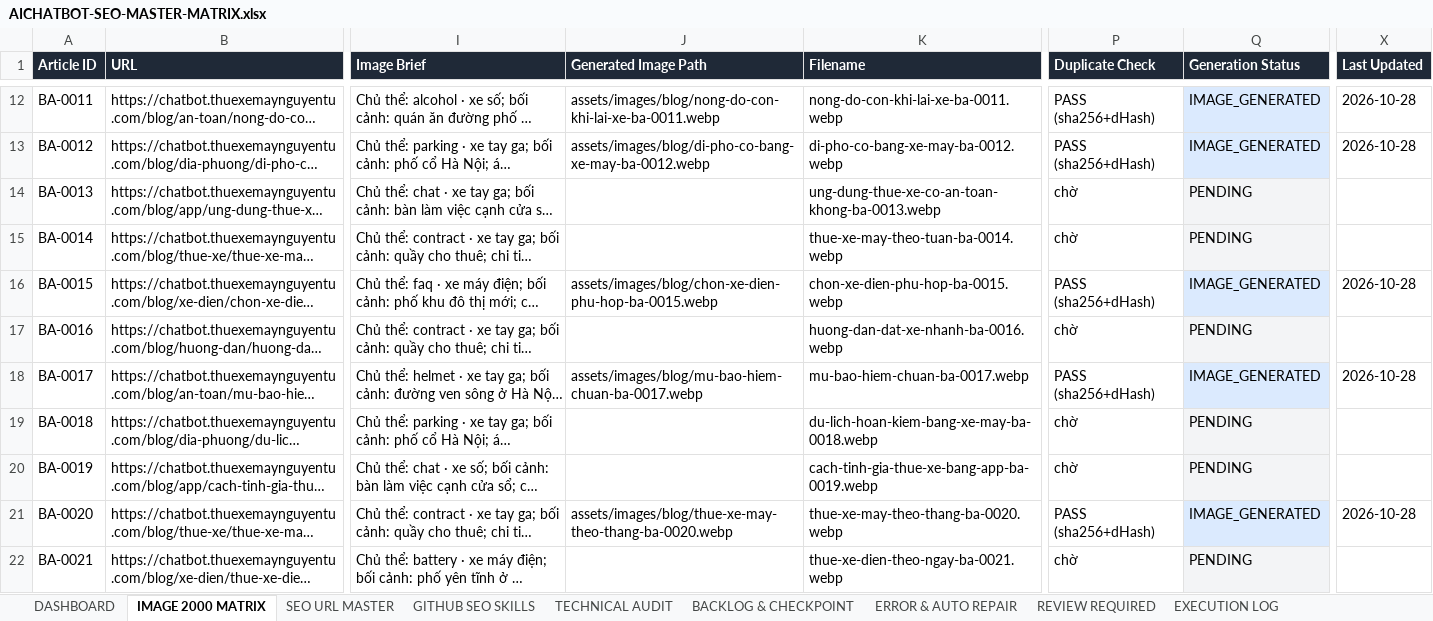
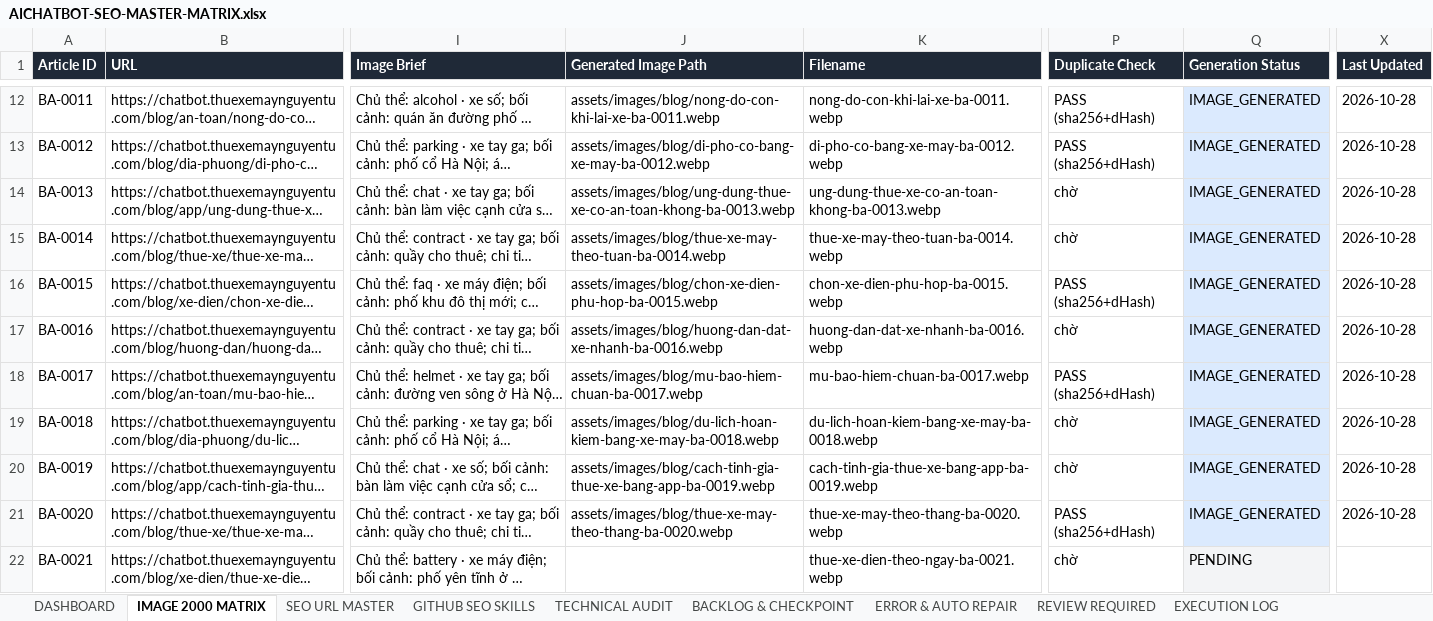
Before and after one commit to thuexemayhanoi/aichatbot, an Excel workbook: docs/seo/AICHATBOT-SEO-MASTER-MATRIX.xlsx, sheet IMAGE 2000 MATRIX, drawn as a sheet; only a part is shown, gaps mark what is left out; long unchanged cells end in …; values as stored, in another font and other column widths than the file's, no borders; the diff names each change by its address in the sheet, - before the commit and + after, or states it on an @@ line.

```diff
--- a/docs/seo/AICHATBOT-SEO-MASTER-MATRIX.xlsx (sheet IMAGE 2000 MATRIX)
+++ b/docs/seo/AICHATBOT-SEO-MASTER-MATRIX.xlsx (sheet IMAGE 2000 MATRIX)
-J14 (Generated Image Path): (empty)
+J14 (Generated Image Path): assets/images/blog/ung-dung-thue-xe-co-an-toan-khong-ba-0013.webp
-Q14:Q15 (Generation Status): PENDING
+Q14:Q15 (Generation Status): IMAGE_GENERATED
-X14:X15 (Last Updated): (empty)
+X14:X15 (Last Updated): 2026-10-28
-J15 (Generated Image Path): (empty)
+J15 (Generated Image Path): assets/images/blog/thue-xe-may-theo-tuan-ba-0014.webp
-J17 (Generated Image Path): (empty)
+J17 (Generated Image Path): assets/images/blog/huong-dan-dat-xe-nhanh-ba-0016.webp
-Q17 (Generation Status): PENDING
+Q17 (Generation Status): IMAGE_GENERATED
-X17 (Last Updated): (empty)
+X17 (Last Updated): 2026-10-28
-J19 (Generated Image Path): (empty)
+J19 (Generated Image Path): assets/images/blog/du-lich-hoan-kiem-bang-xe-may-ba-0018.webp
-Q19:Q20 (Generation Status): PENDING
+Q19:Q20 (Generation Status): IMAGE_GENERATED
-X19:X20 (Last Updated): (empty)
+X19:X20 (Last Updated): 2026-10-28
-J20 (Generated Image Path): (empty)
+J20 (Generated Image Path): assets/images/blog/cach-tinh-gia-thue-xe-bang-app-ba-0019.webp
```
Also changed, not shown: sheet ERROR & AUTO REPAIR, sheet DASHBOARD, sheet SEO URL MASTER, sheet REVIEW REQUIRED, 4 other files.
